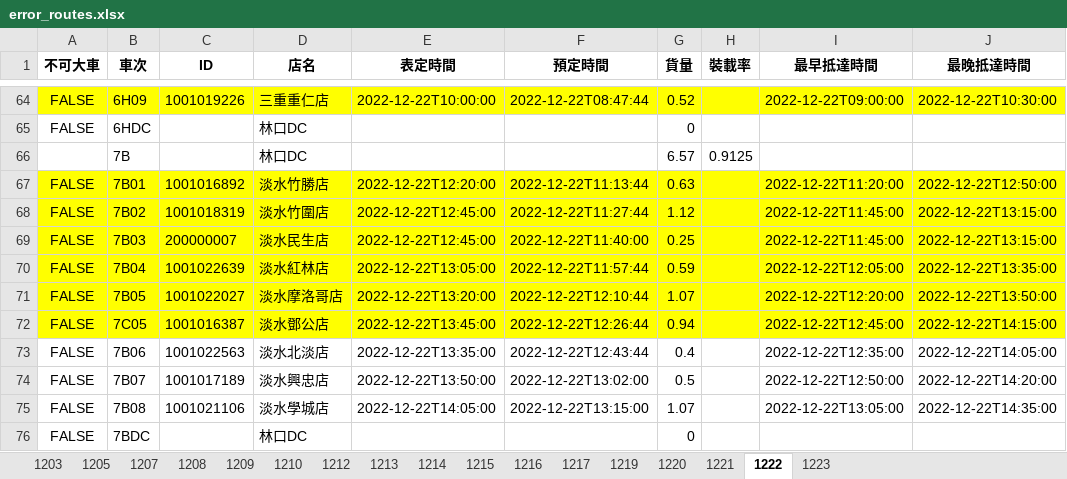
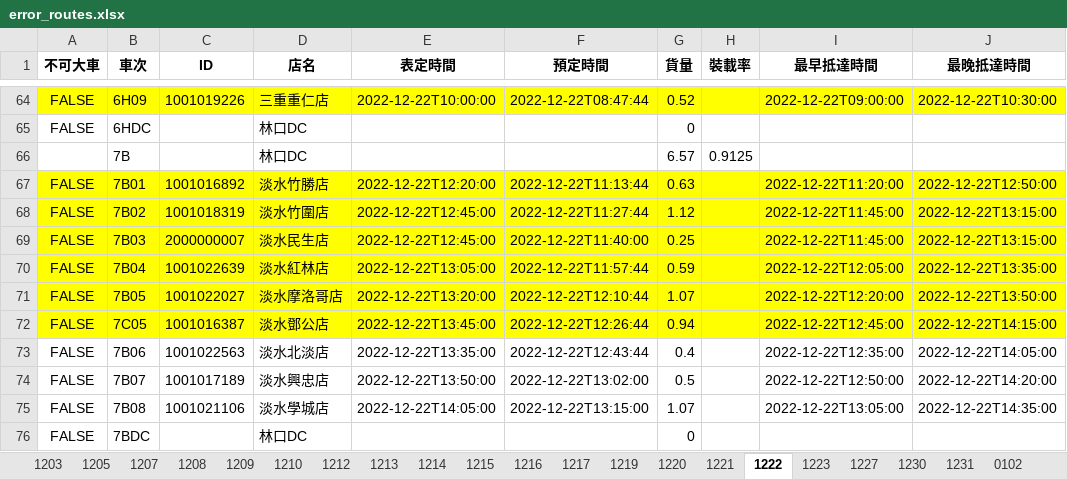
Before and after one commit to LloydGain/114_NTUT_Thesis, an Excel workbook: data/error_routes.xlsx, sheet 1222, drawn as a sheet; only a part is shown, gaps mark what is left out; values as stored, in another font and other column widths than the file's, no borders; the diff names each change by its address in the sheet, - before the commit and + after, or states it on an @@ line.

```diff
--- a/data/error_routes.xlsx (sheet 1222)
+++ b/data/error_routes.xlsx (sheet 1222)
+sheet tab: 1227
+sheet tab: 1230
+sheet tab: 1231
+sheet tab: 0102
-C69 (ID): 200000007
+C69 (ID): 2000000007
```
Also changed, not shown: sheet 1223, sheet 1221, sheet 1220, other sheet tabs, data/store_info.xlsx, 23 other files.
